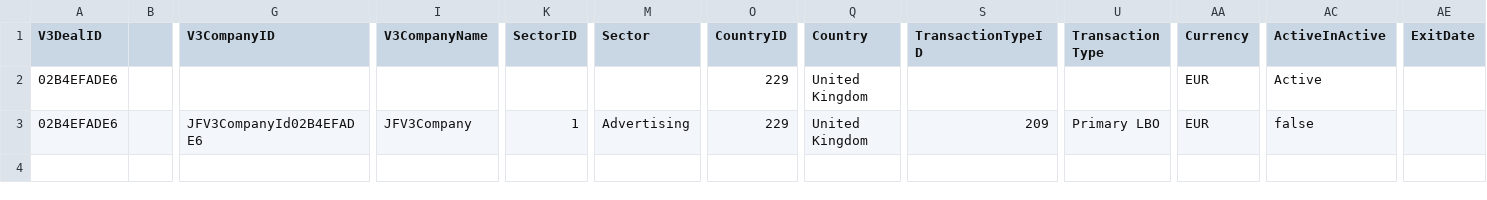
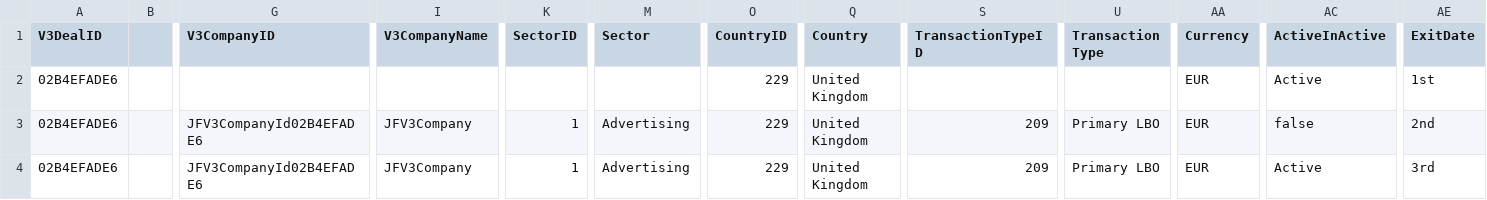
Before and after one commit to TahiraM/InternProject, a CSV file: Stage3_Verification/Deal.csv, drawn as a sheet; only a part is shown, gaps mark what is left out; rows hold the shown columns only; the diff names each change by its address in the sheet, - before the commit and + after, or states it on an @@ line.

Commit message:
Single loop for data created

```diff
--- a/Stage3_Verification/Deal.csv
+++ b/Stage3_Verification/Deal.csv
-AE2 (ExitDate): (empty)
+AE2 (ExitDate): 1st
-AE3 (ExitDate): (empty)
+AE3 (ExitDate): 2nd
+row 4: 02B4EFADE6 |  | JFV3CompanyId02B4EFADE6 | JFV3Company | 1 | Advertising | 229 | United Kingdom | 209 | Primary LBO | EUR | Active | 3rd
```
Also changed, not shown: 2 other files.
